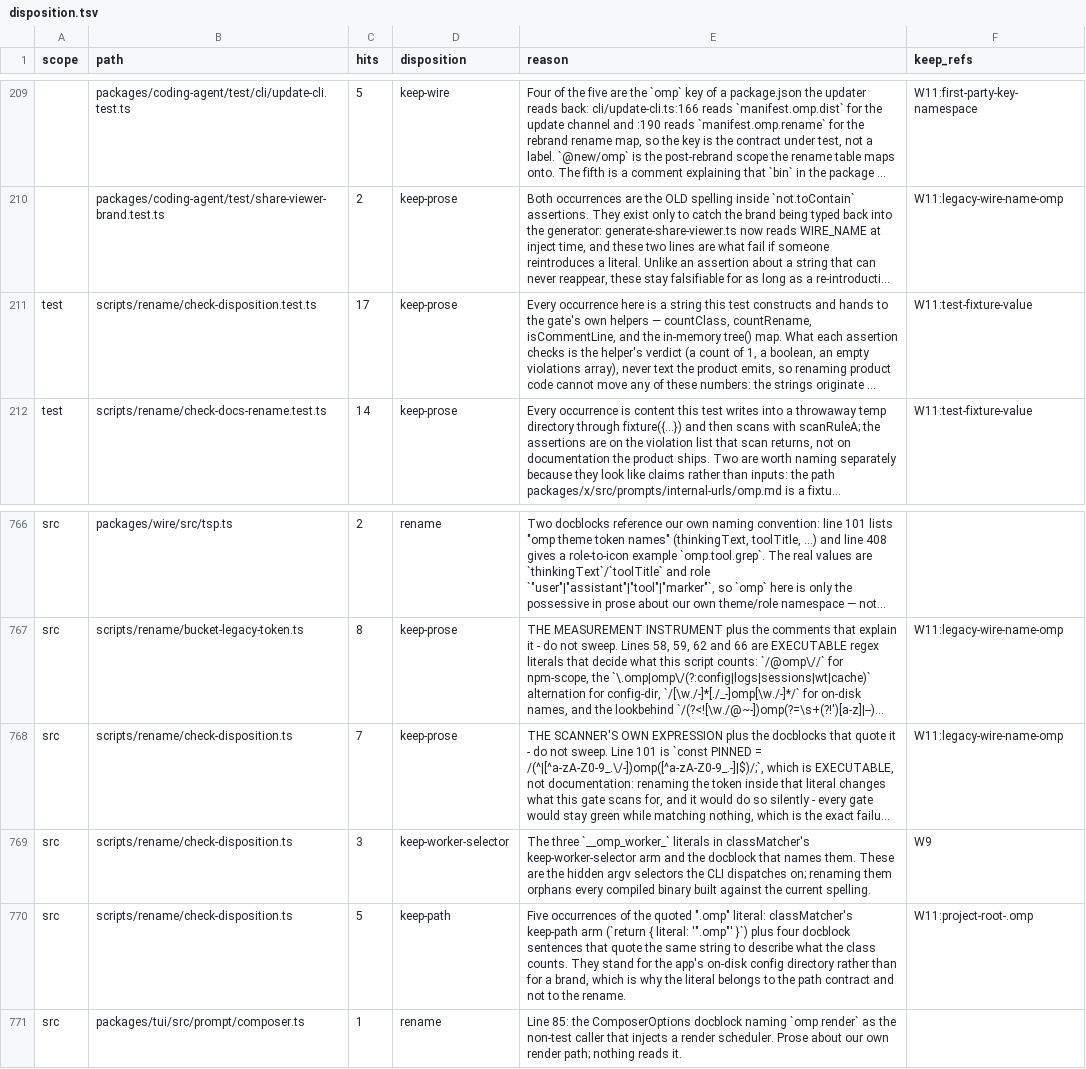
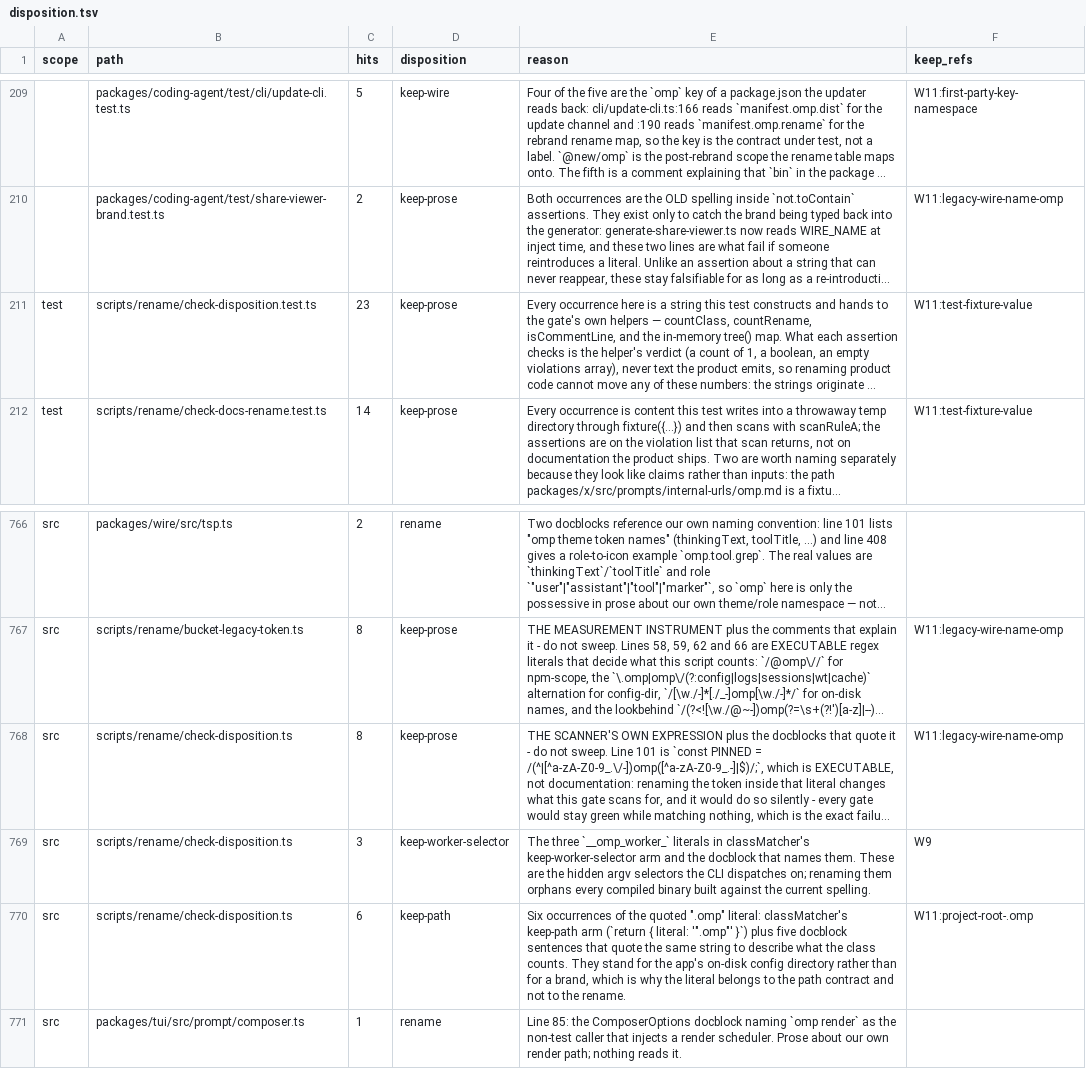
Before and after one commit to ultrabuilders/ultraworkers, a TSV file: scripts/rename/disposition.tsv, drawn as a sheet; only a part is shown, gaps mark what is left out; long unchanged cells end in …; the diff names each change by its address in the sheet, - before the commit and + after, or states it on an @@ line.

Commit message:
feat(rename): report the pinned occurrences no row reconciles
The W8b bead alleged that keep-shrank fires only on shrinkage, so a keep-*
row that gains occurrences stays green. Measured, that is false: hits-
imbalance is an equality over a path's group sum, so it catches growth in
both directions, and pre is clean over 823 rows.

The real hole runs the other way. Three rules each close over paths whose
rows are all literal-counted:

  - hits-imbalance is skipped (checkPre: pinnedRows.length === 0)
  - missing-row needs a path with no row at all; these have one
  - rename-incomplete needs a rename row; these have none

So a keep-path row over a file that also carries bare `omp` tokens
reconciles nothing: the quoted path literal it declares and the pinned
occurrences beside it are different counts, and only the first is ever
checked. Measured 31 paths / 85 occurrences, named by no rule at either
stage. The control shows the gate is not blind but starved: adding a
rename row declaring the wrong number turns hits-imbalance red on that
same file, and the correct number leaves it green.

Reported rather than failed. Each of the 85 needs a human disposition -
a rename row to consume it, or a pinned keep row to justify it - and
inventing rows to turn the gate green is what this table exists to
prevent. The same trade as keep-refs-not-checkable: a clean run must not
read as full coverage.

The table's three self-referential rows move with the file they
describe: the new fixtures and the new docblock add occurrences to
check-disposition.test.ts and check-disposition.ts, so their counts and
the one reason that states a count in prose are updated in the same
commit.

```diff
--- a/scripts/rename/disposition.tsv
+++ b/scripts/rename/disposition.tsv
-C211 (hits): 17
+C211 (hits): 23
-C768 (hits): 7
+C768 (hits): 8
-C770 (hits): 5
+C770 (hits): 6
-E770 (reason): Five occurrences of the quoted ".omp" literal: classMatcher's keep-path arm (`return { literal: '".omp"' }`) plus four docblock sentences…
+E770 (reason): Six occurrences of the quoted ".omp" literal: classMatcher's keep-path arm (`return { literal: '".omp"' }`) plus five docblock sentences…
```
Also changed, not shown: 2 other files.
